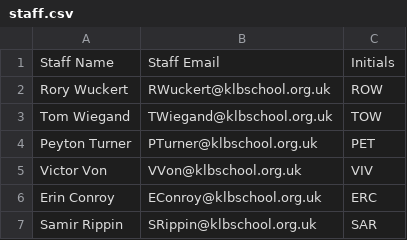
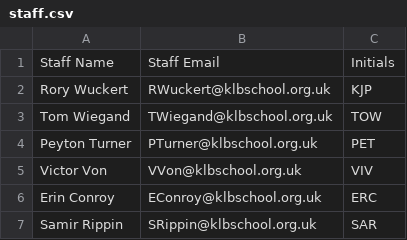
Before and after one commit to trickeydan/Pace, a CSV file: storage/staff.csv, drawn as a sheet; only a part is shown.

```diff
--- a/storage/staff.csv
+++ b/storage/staff.csv
@@ -1,3 +1,3 @@
 "Staff Name","Staff Email",Initials
-"Rory Wuckert",RWuckert@klbschool.org.uk,ROW
+"Rory Wuckert",RWuckert@klbschool.org.uk,KJP
 "Tom Wiegand",TWiegand@klbschool.org.uk,TOW
```
Also changed, not shown: 3 other files.
